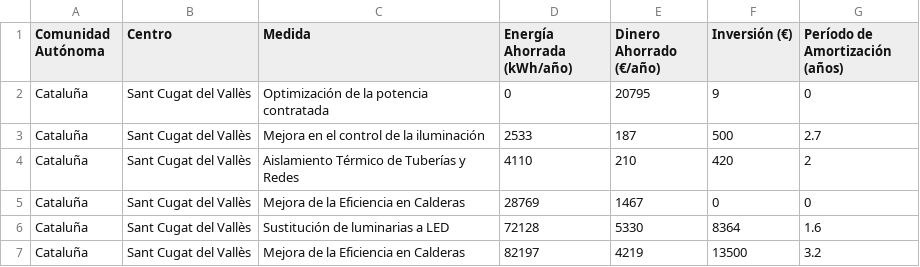
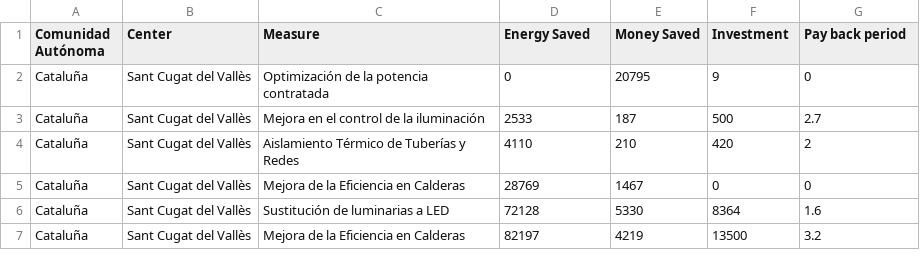
Before and after one commit to hardik5838/EnergyEfficiencyMeasuresAsepeyo, a CSV file: Data/2021 Energy Audit summary - Sheet1.csv, drawn as a sheet; only a part is shown.

Commit message:
Update 2021 Energy Audit summary - Sheet1.csv

```diff
--- a/Data/2021 Energy Audit summary - Sheet1.csv
+++ b/Data/2021 Energy Audit summary - Sheet1.csv
@@ -1,2 +1,2 @@
-Comunidad Autónoma,Centro,Medida,Energía Ahorrada (kWh/año),Dinero Ahorrado (€/año),Inversión (€),Período de Amortización (años)
+Comunidad Autónoma,Center,Measure,Energy Saved,Money Saved,Investment,Pay back period
 Cataluña,Sant Cugat del Vallès,Optimización de la potencia contratada,0,20795,9,0
```
